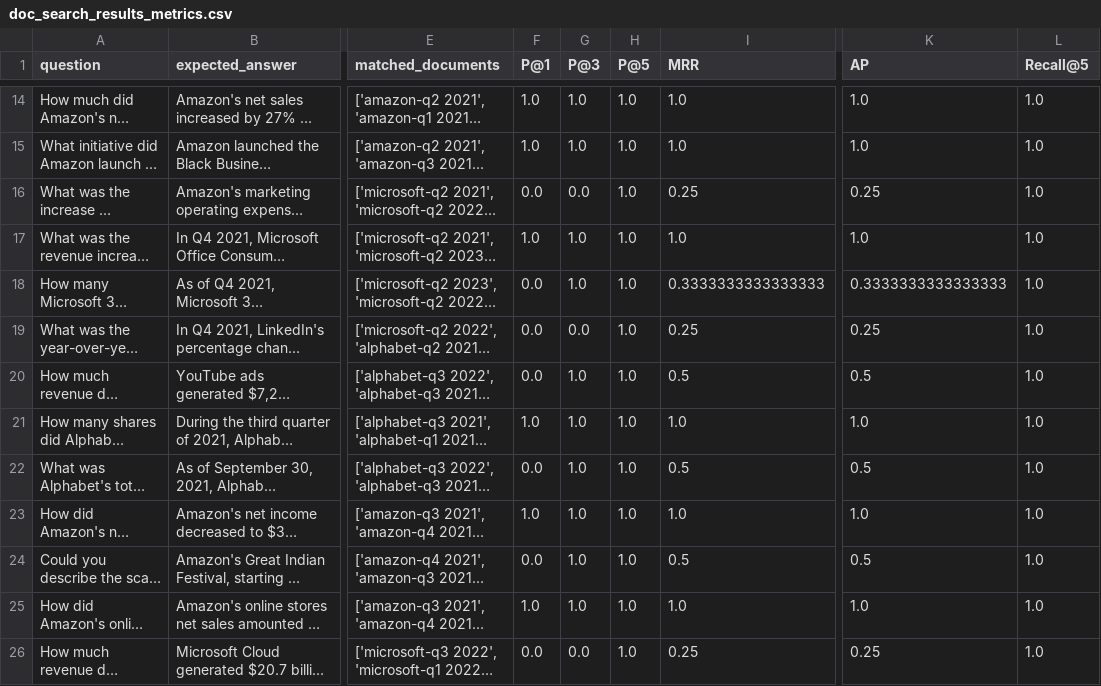
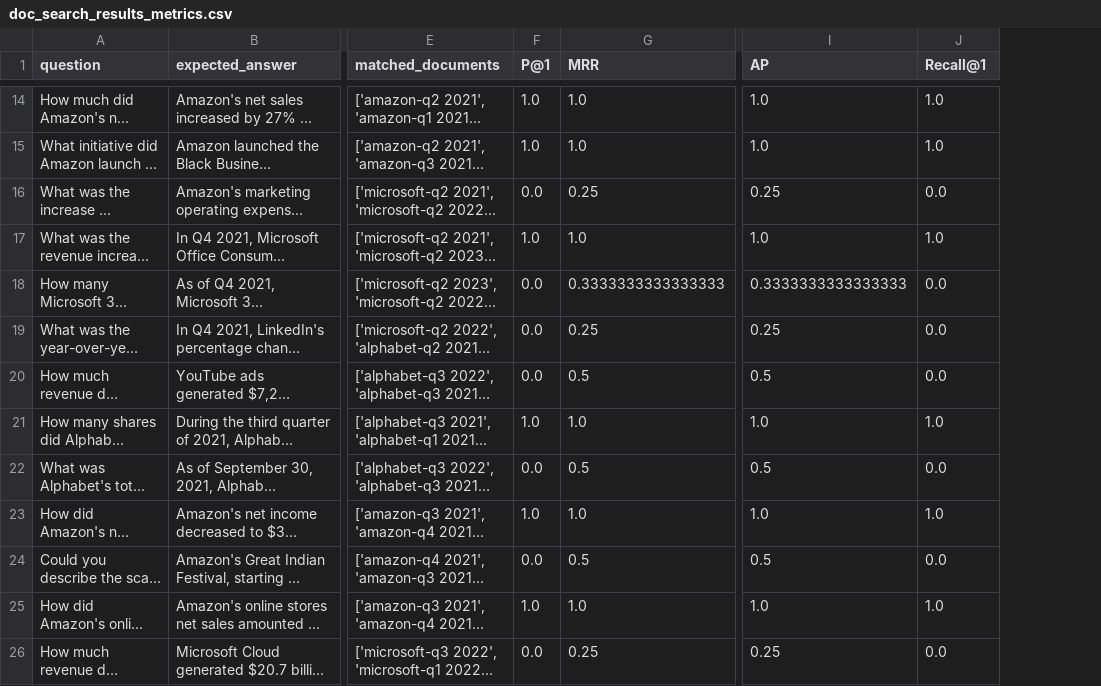
Before and after one commit to arunpshankar/VAIS-RAG-Patterns, a CSV file: data/eval/retrieval/doc_search_results_metrics.csv, drawn as a sheet; only a part is shown, gaps mark what is left out; long unchanged cells end in …; removed rows and columns are numbered as before the commit, all else as after; the diff covers the shown part only; the diff names each change by its address in the sheet, - before the commit and + after, or states it on an @@ line.

```diff
--- a/data/eval/retrieval/doc_search_results_metrics.csv
+++ b/data/eval/retrieval/doc_search_results_metrics.csv
-column G (P@3), rows 14-26: 1.0 | 1.0 | 0.0 | 1.0 | 1.0 | 0.0 | 1.0 | 1.0 | 1.0 | 1.0 | 1.0 | 1.0 | 0.0
-column H (P@5), rows 14-26: all 1.0
-J1: Recall@5
+J1: Recall@1
-J16 (Recall@1): 1.0
+J16 (Recall@1): 0.0
-J18:J20 (Recall@1): 1.0
+J18:J20 (Recall@1): 0.0
-J22 (Recall@1): 1.0
+J22 (Recall@1): 0.0
-J24 (Recall@1): 1.0
+J24 (Recall@1): 0.0
-J26 (Recall@1): 1.0
+J26 (Recall@1): 0.0
```
Also changed, not shown: 28 edited cells elsewhere in this file, data/eval/retrieval/doc_search_with_filters_results_metrics.csv, 1 other file.
